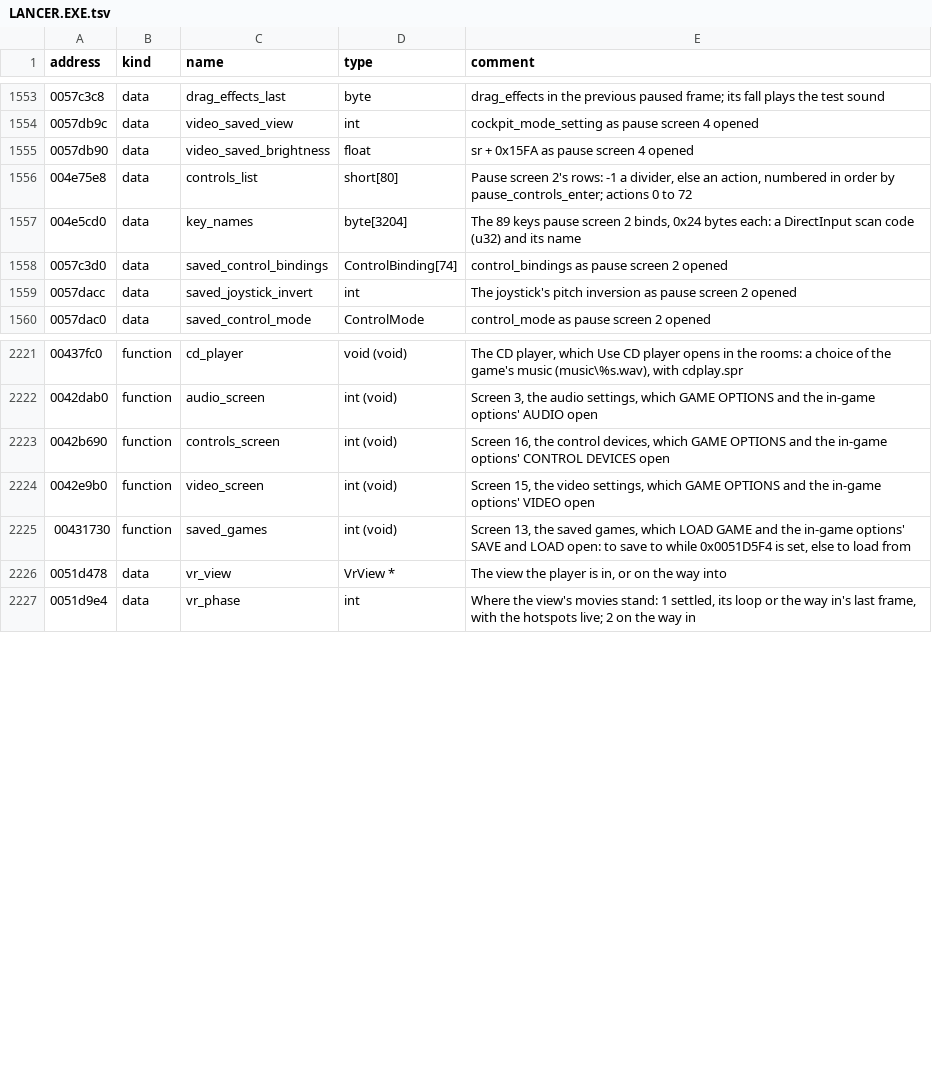
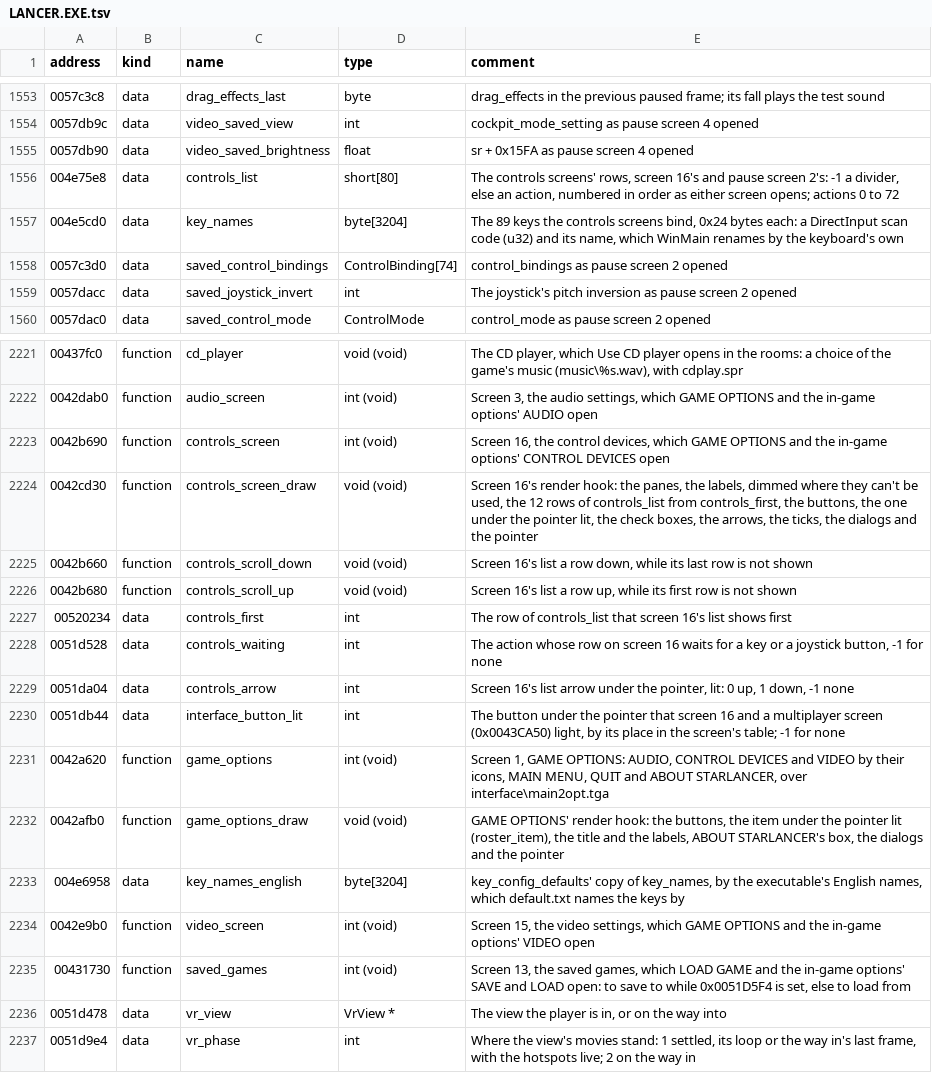
Before and after one commit to LordBlacksun/openreliant, a TSV file: ghidra/names/LANCER.EXE.tsv, drawn as a sheet; only a part is shown, gaps mark what is left out.

Commit message:
feat: the settings screen with its controls, from GAME OPTIONS, the in-game options, the pause menu and F1 (#490)
* feat: the bindings' strings, the bindable keys and the controls list, and saving the bindings

The settings screen's controls tab needs what the original's controls
screens read: each action's string, the keys an action can take
(key_names) and the order the screens list the actions in
(controls_list), which make control-tables now reads from the binary, as
ControlBinding is split into the name, the string, the key's name and
the button. save_key_config writes the bindings back, with the Alt key
written as a key rather than its name's address.

* refactor: share the front end's labels, buttons and scrolled lists

The settings screen draws the same widgets as the saved games and the
in-game options, so the label, the button with its lit shape, the list
arrows and the scrolled list move into the canvas for every screen to use.

* feat: GAME OPTIONS, and the settings screen with its controls

The main menu's GAME OPTIONS opens the original's menu, whose CONTROL
DEVICES opens OpenReliant's settings screen on its controls: screen 16's
layout and behaviour, the bindings list with rebinding by key or button,
the conflict question, the check boxes and the controllers, saved to
starlancer.ini as the original saves them.

* feat: the controls from the in-game options and the pause menu, and F1

The in-game options' CONTROL DEVICES opens the settings screen over the
rooms, and the pause menu's opens it over the darkened mission, as F1
does in flight. The docs describe GAME OPTIONS and the settings screen,
and the Ghidra names cover the screens' functions and globals.

* refactor: GAME OPTIONS' icons share the in-game options' panel type

* feat: the mouse wheel scrolls the lists, and the controls cancel and prompt

The wheel scrolls the saved games' list and the controls', which Up and
Down scroll too. Escape while a row waits ends the wait rather than the
screen, a waiting row shows PRESS, and JOYSTICK names the joystick.

* refactor: share the rooms screens' backdrop, name the controls' numbers

The in-game options, the saved games and the settings screen over the
rooms read and draw their picture and shapes through one helper. The
controls' remaining numbers are named, their item table is checked as
it is built, and the input defaults come from the settings' own.

```diff
--- a/ghidra/names/LANCER.EXE.tsv
+++ b/ghidra/names/LANCER.EXE.tsv
@@ -1555,4 +1555,4 @@ address	kind	name	type	comment
 0057db90	data	video_saved_brightness	float	sr + 0x15FA as pause screen 4 opened
-004e75e8	data	controls_list	short[80]	Pause screen 2's rows: -1 a divider, else an action, numbered in order by pause_controls_enter; actions 0 to 72
-004e5cd0	data	key_names	byte[3204]	The 89 keys pause screen 2 binds, 0x24 bytes each: a DirectInput scan code (u32) and its name
+004e75e8	data	controls_list	short[80]	The controls screens' rows, screen 16's and pause screen 2's: -1 a divider, else an action, numbered in order as either screen opens; actions 0 to 72
+004e5cd0	data	key_names	byte[3204]	The 89 keys the controls screens bind, 0x24 bytes each: a DirectInput scan code (u32) and its name, which WinMain renames by the keyboard's own
 0057c3d0	data	saved_control_bindings	ControlBinding[74]	control_bindings as pause screen 2 opened
@@ -2223,2 +2223,12 @@ address	kind	name	type	comment
 0042b690	function	controls_screen	int (void)	Screen 16, the control devices, which GAME OPTIONS and the in-game options' CONTROL DEVICES open
+0042cd30	function	controls_screen_draw	void (void)	Screen 16's render hook: the panes, the labels, dimmed where they can't be used, the 12 rows of controls_list from controls_first, the buttons, the one under the pointer lit, the check boxes, the arrows, the ticks, the dialogs and the pointer
+0042b660	function	controls_scroll_down	void (void)	Screen 16's list a row down, while its last row is not shown
+0042b680	function	controls_scroll_up	void (void)	Screen 16's list a row up, while its first row is not shown
+00520234	data	controls_first	int	The row of controls_list that screen 16's list shows first
+0051d528	data	controls_waiting	int	The action whose row on screen 16 waits for a key or a joystick button, -1 for none
+0051da04	data	controls_arrow	int	Screen 16's list arrow under the pointer, lit: 0 up, 1 down, -1 none
+0051db44	data	interface_button_lit	int	The button under the pointer that screen 16 and a multiplayer screen (0x0043CA50) light, by its place in the screen's table; -1 for none
+0042a620	function	game_options	int (void)	Screen 1, GAME OPTIONS: AUDIO, CONTROL DEVICES and VIDEO by their icons, MAIN MENU, QUIT and ABOUT STARLANCER, over interface\main2opt.tga
+0042afb0	function	game_options_draw	void (void)	GAME OPTIONS' render hook: the buttons, the item under the pointer lit (roster_item), the title and the labels, ABOUT STARLANCER's box, the dialogs and the pointer
+004e6958	data	key_names_english	byte[3204]	key_config_defaults' copy of key_names, by the executable's English names, which default.txt names the keys by
 0042e9b0	function	video_screen	int (void)	Screen 15, the video settings, which GAME OPTIONS and the in-game options' VIDEO open
```
Also changed, not shown: 34 other files.
